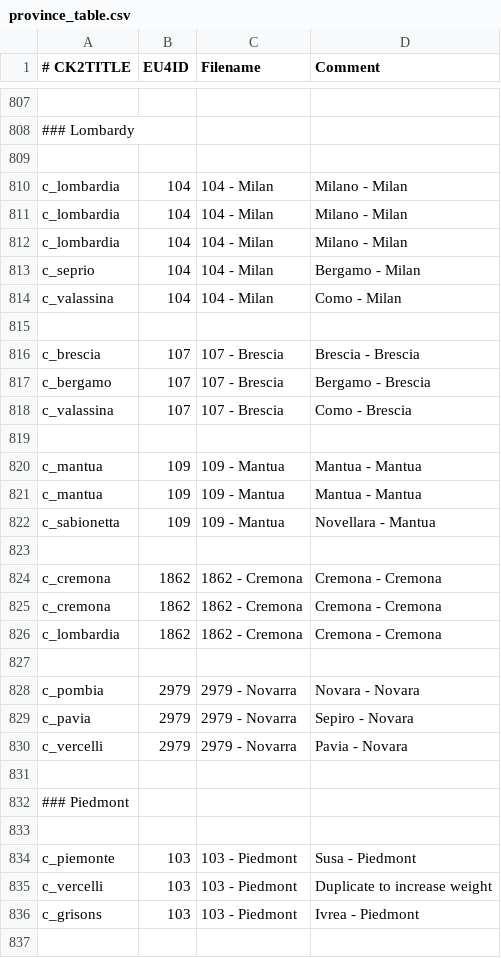
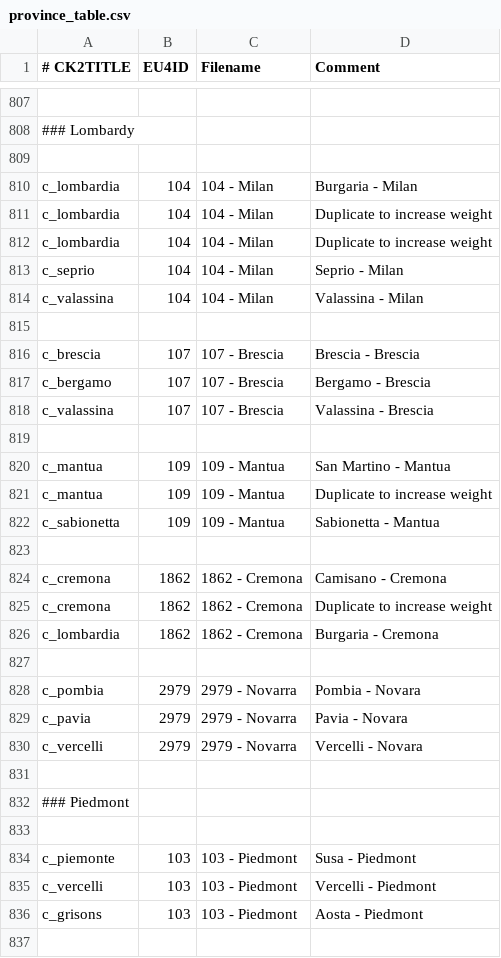
Before and after one commit to TheMarmottin/Converter, a CSV file: Converter/eu4_converter/province_table.csv, drawn as a sheet; only a part is shown, gaps mark what is left out; the diff covers the shown part only; the diff names each change by its address in the sheet, - before the commit and + after, or states it on an @@ line.

Commit message:
regenerate province table

```diff
--- a/Converter/eu4_converter/province_table.csv
+++ b/Converter/eu4_converter/province_table.csv
-D810 (Comment): Milano - Milan
+D810 (Comment): Burgaria - Milan
-D811:D812 (Comment): Milano - Milan
+D811:D812 (Comment): Duplicate to increase weight
-D813 (Comment): Bergamo - Milan
+D813 (Comment): Seprio - Milan
-D814 (Comment): Como - Milan
+D814 (Comment): Valassina - Milan
-D818 (Comment): Como - Brescia
+D818 (Comment): Valassina - Brescia
-D820 (Comment): Mantua - Mantua
+D820 (Comment): San Martino - Mantua
-D821 (Comment): Mantua - Mantua
+D821 (Comment): Duplicate to increase weight
-D822 (Comment): Novellara - Mantua
+D822 (Comment): Sabionetta - Mantua
-D824 (Comment): Cremona - Cremona
+D824 (Comment): Camisano - Cremona
-D825 (Comment): Cremona - Cremona
+D825 (Comment): Duplicate to increase weight
-D826 (Comment): Cremona - Cremona
+D826 (Comment): Burgaria - Cremona
-D828 (Comment): Novara - Novara
+D828 (Comment): Pombia - Novara
-D829 (Comment): Sepiro - Novara
+D829 (Comment): Pavia - Novara
-D830 (Comment): Pavia - Novara
+D830 (Comment): Vercelli - Novara
-D835 (Comment): Duplicate to increase weight
+D835 (Comment): Vercelli - Piedmont
-D836 (Comment): Ivrea - Piedmont
+D836 (Comment): Aosta - Piedmont
```
Also changed, not shown: 123 edited cells elsewhere in this file, 1 other file.
